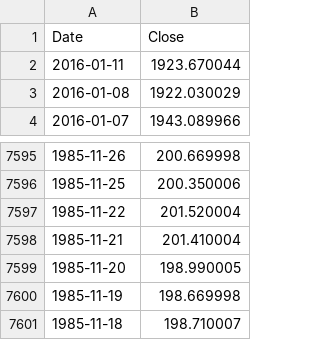
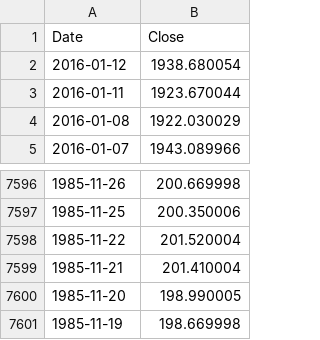
Before and after one commit to danbikle/app26r, a CSV file: public/csv/GSPC2.csv, drawn as a sheet; only a part is shown, gaps mark what is left out.

Commit message:
moreData

```diff
--- a/public/csv/GSPC2.csv
+++ b/public/csv/GSPC2.csv
@@ -1,2 +1,3 @@
 Date,Close
+2016-01-12,1938.680054
 2016-01-11,1923.670044
@@ -7600,2 +7601 @@ Date,Close
 1985-11-19,198.669998
-1985-11-18,198.710007
```
Also changed, not shown: 1 other file.
